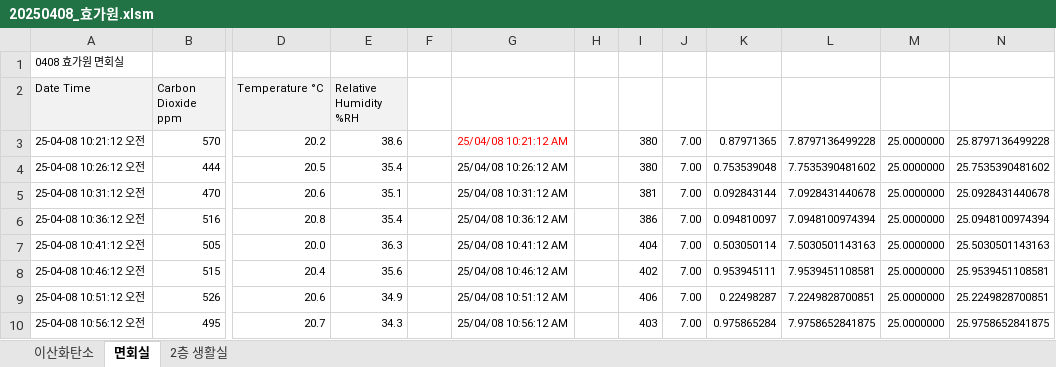
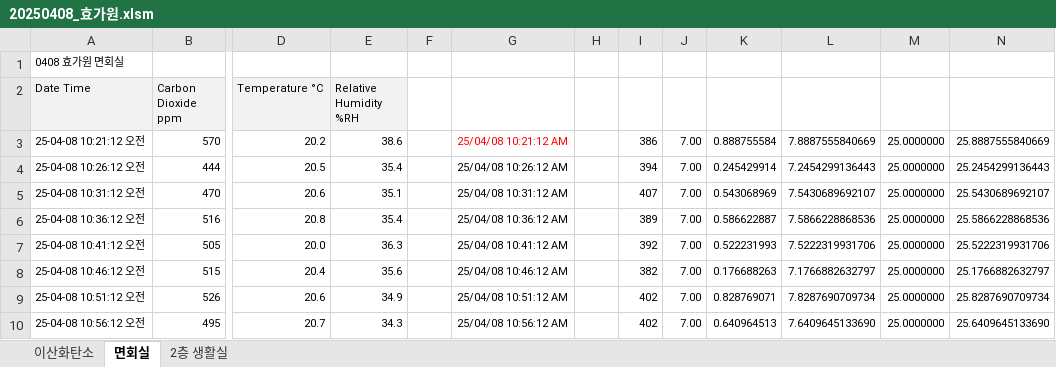
Before and after one commit to gggokr/excel, an Excel workbook: 4.이산화탄소 성적서/20250408_효가원.xlsm, sheet 면회실, drawn as a sheet; only a part is shown, gaps mark what is left out; values as stored, in another font and other column widths than the file's, no borders; the diff covers the shown part only; the diff names each change by its address in the sheet, - before the commit and + after, or states it on an @@ line.

```diff
--- a/4.이산화탄소 성적서/20250408_효가원.xlsm (sheet 면회실)
+++ b/4.이산화탄소 성적서/20250408_효가원.xlsm (sheet 면회실)
-I3: 380
+I3: 386
-K3: 0.87971365
+K3: 0.888755584
-L3: 7.8797136499228
+L3: 7.8887555840669
-N3: 25.8797136499228
+N3: 25.8887555840669
-I4: 380
+I4: 394
-K4: 0.753539048
+K4: 0.245429914
-L4: 7.7535390481602
+L4: 7.2454299136443
-N4: 25.7535390481602
+N4: 25.2454299136443
-I5: 381
+I5: 407
-K5: 0.092843144
+K5: 0.543068969
-L5: 7.0928431440678
+L5: 7.5430689692107
-N5: 25.0928431440678
+N5: 25.5430689692107
-I6: 386
+I6: 389
-K6: 0.094810097
+K6: 0.586622887
-L6: 7.0948100974394
+L6: 7.5866228868536
-N6: 25.0948100974394
+N6: 25.5866228868536
-I7: 404
+I7: 392
-K7: 0.503050114
+K7: 0.522231993
-L7: 7.5030501143163
+L7: 7.5222319931706
-N7: 25.5030501143163
+N7: 25.5222319931706
-I8: 402
+I8: 382
-K8: 0.953945111
+K8: 0.176688263
-L8: 7.9539451108581
+L8: 7.1766882632797
-N8: 25.9539451108581
+N8: 25.1766882632797
-I9: 406
+I9: 402
-K9: 0.22498287
+K9: 0.828769071
-L9: 7.2249828700851
+L9: 7.8287690709734
-N9: 25.2249828700851
+N9: 25.8287690709734
-I10: 403
+I10: 402
-K10: 0.975865284
+K10: 0.640964513
-L10: 7.9758652841875
+L10: 7.6409645133690
-N10: 25.9758652841875
+N10: 25.6409645133690
```
Also changed, not shown: 16 edited cells elsewhere in this sheet, sheet 2층 생활실, 5.폼알데히드 성적서/20250409_성심실버케어,한강요양원.xlsm, 25 other files.
